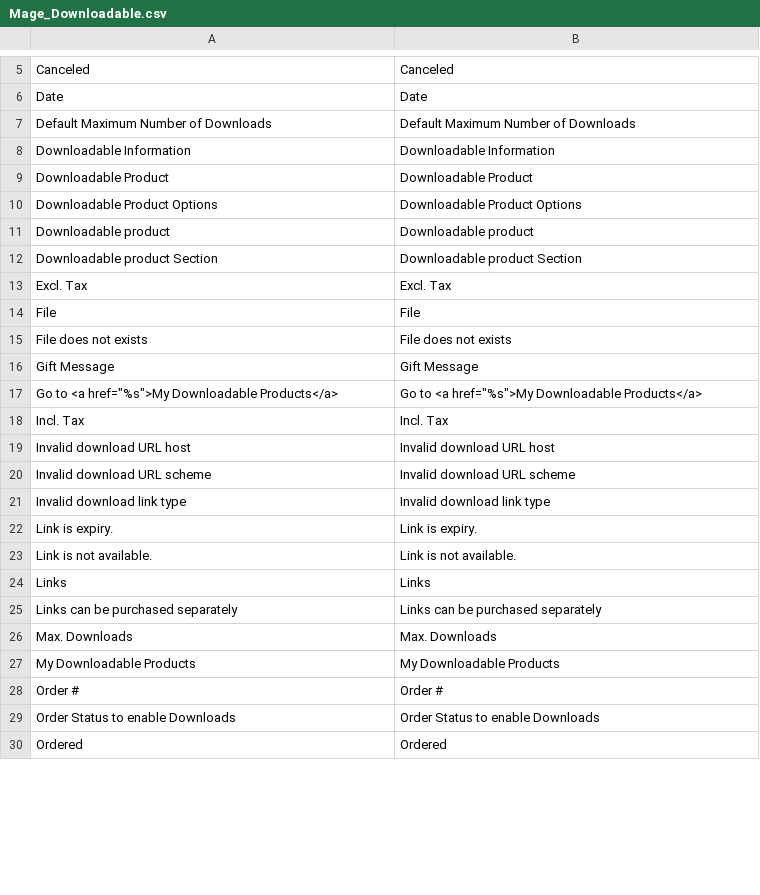
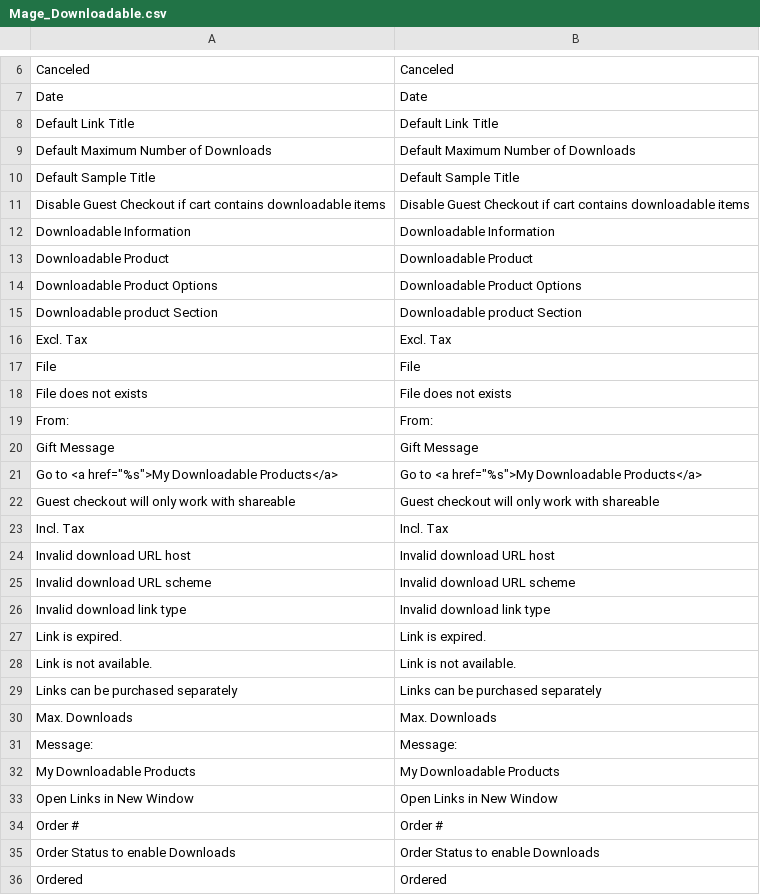
Before and after one commit to organicinternet/magento-design-training, a CSV file: app/locale/en_US/Mage_Downloadable.csv, drawn as a sheet; only a part is shown, gaps mark what is left out; the diff covers the shown part only.

Commit message:
Merged revisions 31093-31107 via svnmerge from 1.2-trunk
      Updated en_US locale translation files for 1.2.0

```diff
--- a/app/locale/en_US/Mage_Downloadable.csv
+++ b/app/locale/en_US/Mage_Downloadable.csv
@@ -6,3 +7,6 @@
 "Date","Date"
+"Default Link Title","Default Link Title"
 "Default Maximum Number of Downloads","Default Maximum Number of Downloads"
+"Default Sample Title","Default Sample Title"
+"Disable Guest Checkout if cart contains downloadable items","Disable Guest Checkout if cart contains downloadable items"
 "Downloadable Information","Downloadable Information"
@@ -10,3 +14,2 @@
 "Downloadable Product Options","Downloadable Product Options"
-"Downloadable product","Downloadable product"
 "Downloadable product Section","Downloadable product Section"
@@ -15,4 +18,6 @@
 "File does not exists","File does not exists"
+"From:","From:"
 "Gift Message","Gift Message"
 "Go to <a href=""%s"">My Downloadable Products</a>","Go to <a href=""%s"">My Downloadable Products</a>"
+"Guest checkout will only work with shareable","Guest checkout will only work with shareable"
 "Incl. Tax","Incl. Tax"
@@ -21,8 +26,9 @@
 "Invalid download link type","Invalid download link type"
-"Link is expiry.","Link is expiry."
+"Link is expired.","Link is expired."
 "Link is not available.","Link is not available."
-"Links","Links"
 "Links can be purchased separately","Links can be purchased separately"
 "Max. Downloads","Max. Downloads"
+"Message:","Message:"
 "My Downloadable Products","My Downloadable Products"
+"Open Links in New Window","Open Links in New Window"
 "Order #","Order #"
```
Also changed, not shown: 8 added rows and 2 removed rows elsewhere in this file, app/locale/en_US/Mage_Catalog.csv, app/locale/en_US/Mage_CatalogSearch.csv, 12 other files.
